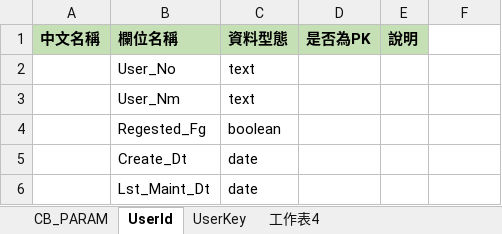
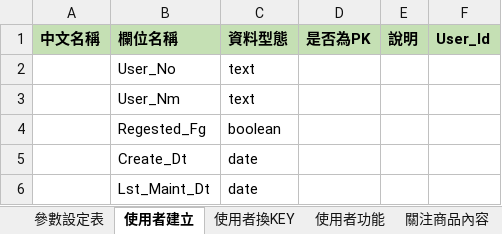
Before and after one commit to williamchenchilin/RunStockProject, an Excel workbook: StockAPP/02-DataDesign/LandingFile.xlsx, sheet 使用者建立, drawn as a sheet; values as stored, in another font and other column widths than the file's, no borders; the diff names each change by its address in the sheet, - before the commit and + after, or states it on an @@ line.

```diff
--- a/StockAPP/02-DataDesign/LandingFile.xlsx (sheet 使用者建立)
+++ b/StockAPP/02-DataDesign/LandingFile.xlsx (sheet 使用者建立)
-sheet tab: CB_PARAM
+sheet tab: 參數設定表
-sheet tab: UserId
+sheet tab: 使用者建立
-sheet tab: UserKey
+sheet tab: 使用者換KEY
-sheet tab: 工作表4
+sheet tab: 使用者功能
+sheet tab: 關注商品內容
-F1: (empty)
+F1: User_Id
-F1 fill: none
+F1 fill: #C5E0B4
```
Also changed, not shown: sheet 使用者功能, sheet 使用者換KEY, sheet 參數設定表, other sheet tabs, 2 other files.
